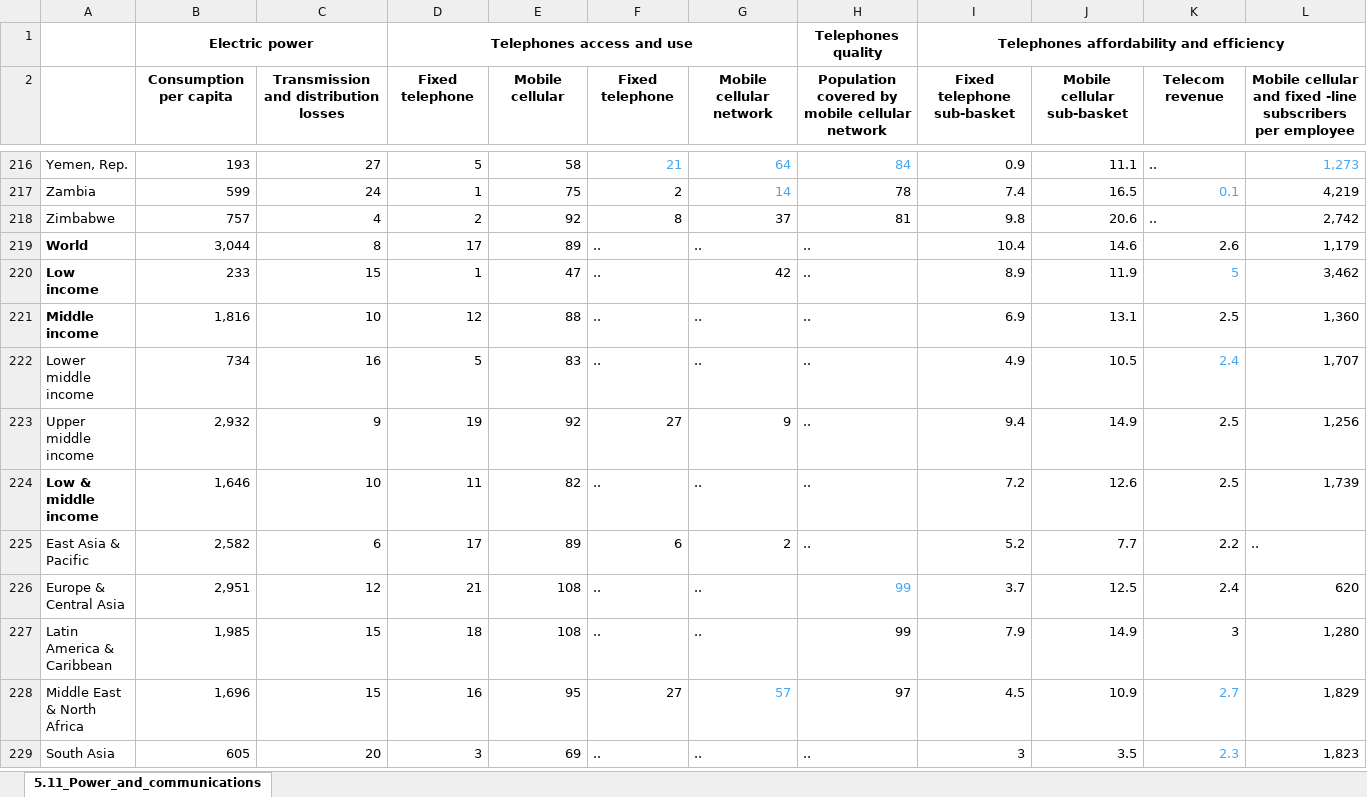
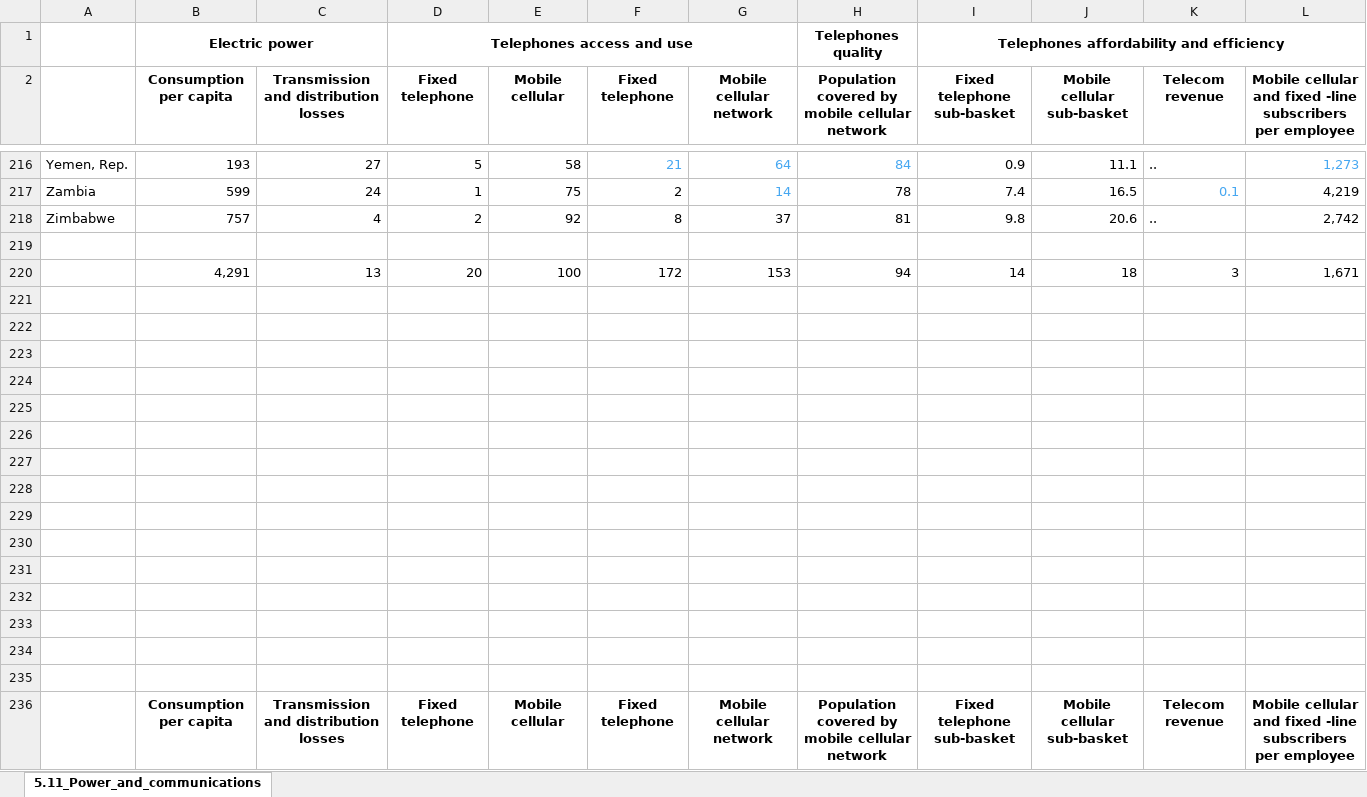
Before and after one commit to Dawny33/Data-Mining-and-ML, an Excel workbook: Intern Project/World_Poverty_Analysis/RBI_Data/World_Power_and_communications_comparison.xlsx, sheet 5.11_Power_and_communications, drawn as a sheet; only a part is shown, gaps mark what is left out; the shorter side is filled out with more unchanged rows; values as stored, in another font and other column widths than the file's, no borders; the diff covers the shown part only; the diff names each change by its address in the sheet, - before the commit and + after, or states it on an @@ line.

Commit message:
Communications and Electrical data updated
Mistake in calculating the average values rectified.

```diff
--- a/Intern Project/World_Poverty_Analysis/RBI_Data/World_Power_and_communications_comparison.xlsx (sheet 5.11_Power_and_communications)
+++ b/Intern Project/World_Poverty_Analysis/RBI_Data/World_Power_and_communications_comparison.xlsx (sheet 5.11_Power_and_communications)
+row 219: (empty)
+row 220:  | 4,291 | 13 | 20 | 100 | 172 | 153 | 94 | 14 | 18 | 3 | 1,671
+row 221: (empty)
+row 222: (empty)
+row 223: (empty)
+row 224: (empty)
+row 225: (empty)
+row 226: (empty)
+row 227: (empty)
+row 228: (empty)
+row 229: (empty)
+row 230: (empty)
+row 231: (empty)
+row 232: (empty)
+row 233: (empty)
+row 234: (empty)
+row 235: (empty)
```
Also changed, not shown: 9 added rows, 7 removed rows and 1 moved row elsewhere in this sheet.
